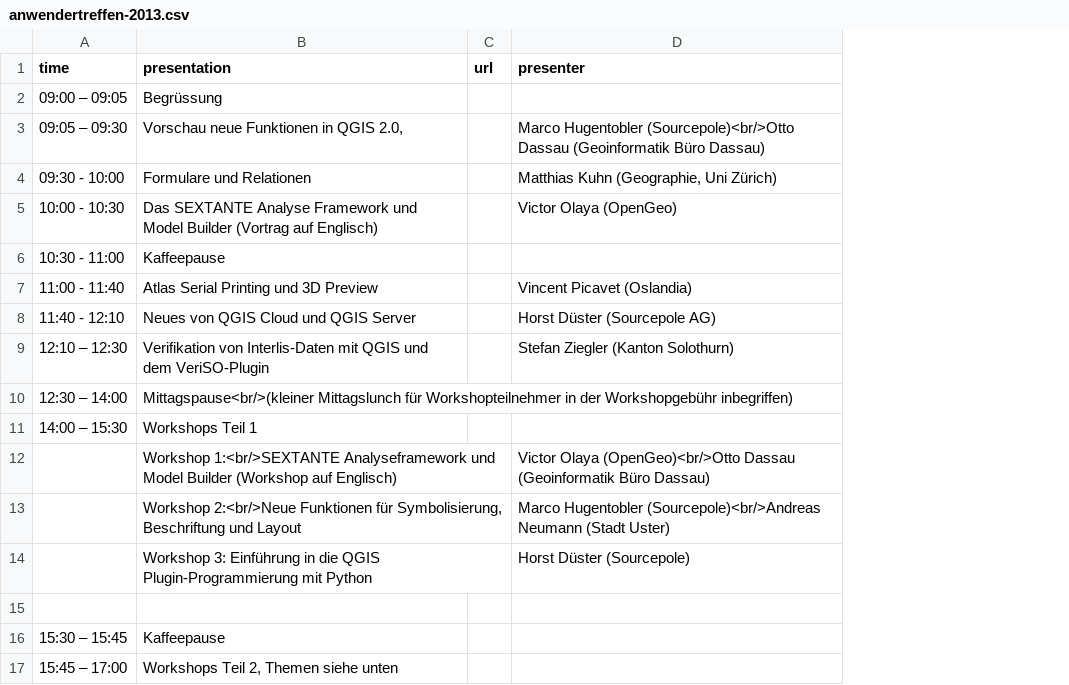
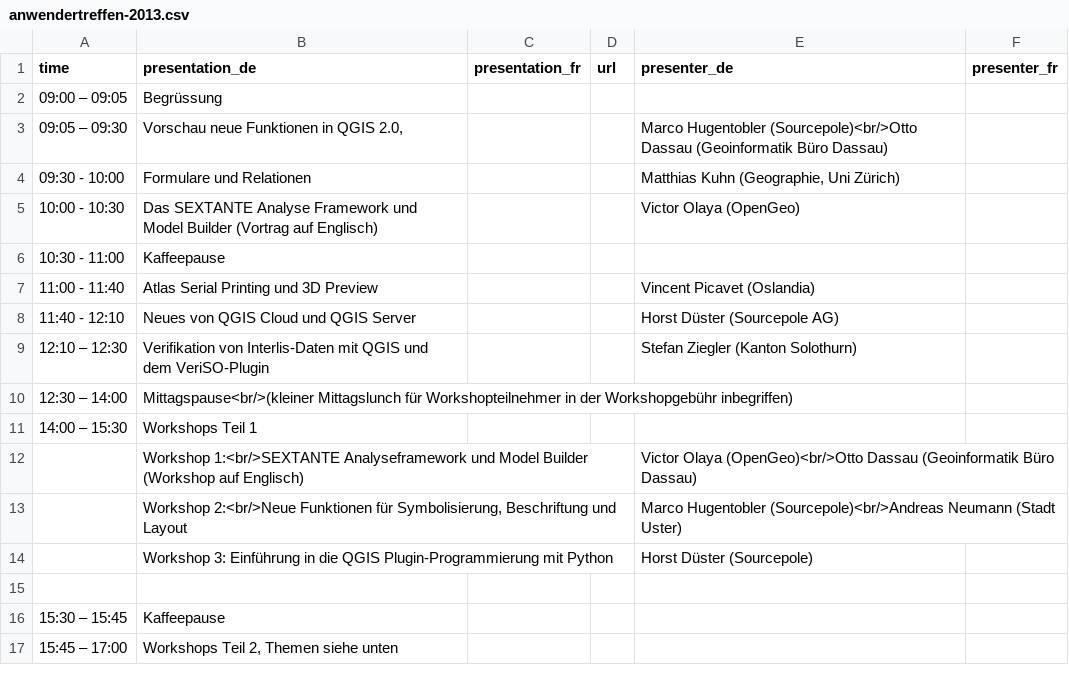
Before and after one commit to qgis-ch/qgis-ch-website, a CSV file: _data/anwendertreffen-2013.csv, drawn as a sheet; addresses are those after the commit; the diff names each change by its address in the sheet, - before the commit and + after, or states it on an @@ line.

```diff
--- a/_data/anwendertreffen-2013.csv
+++ b/_data/anwendertreffen-2013.csv
+column C (presentation_fr), empty
+column F (presenter_fr), empty
-B1: presentation
+B1: presentation_de
-E1: presenter
+E1: presenter_de
```
Also changed, not shown: 2 other files.
